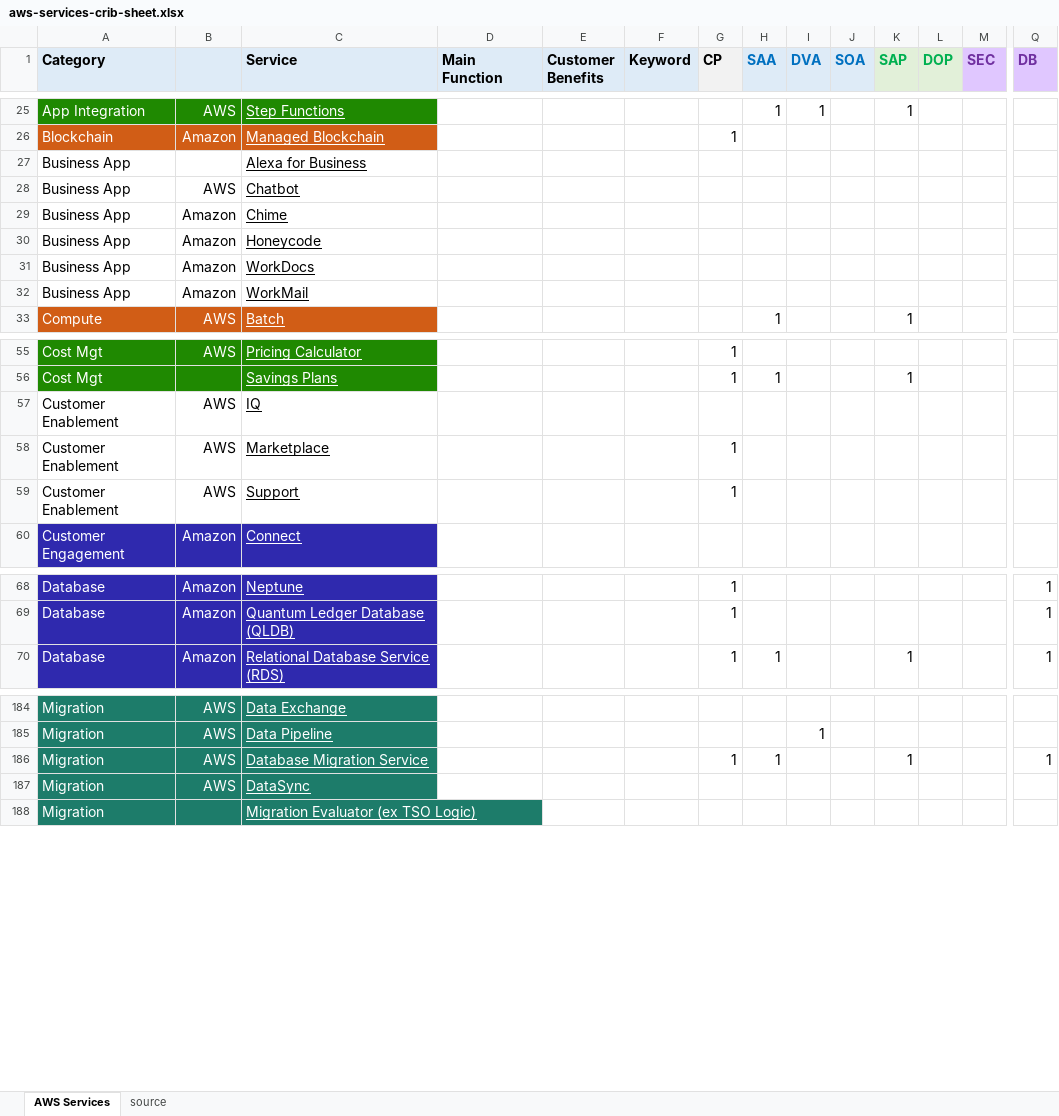
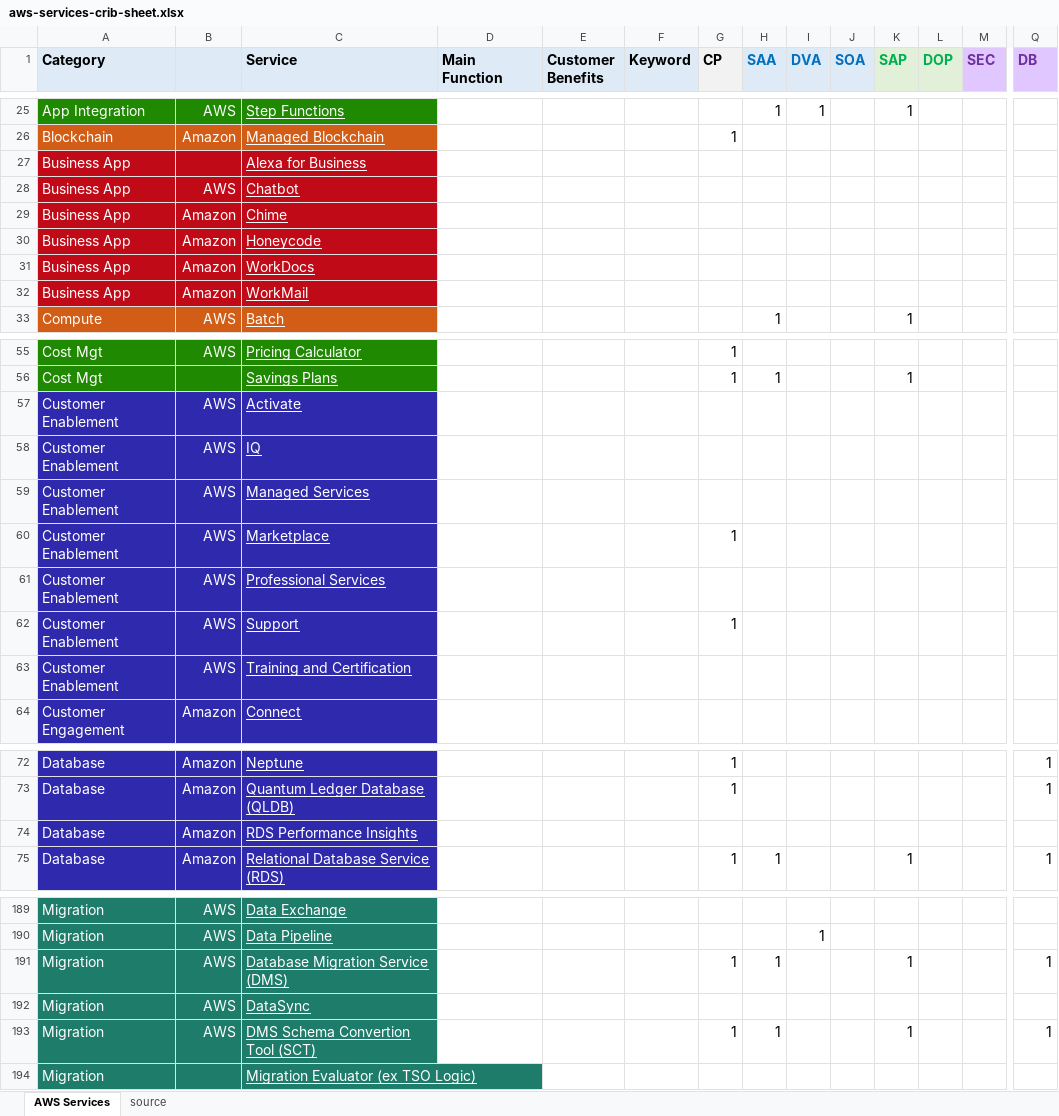
Before and after one commit to corbuno/aws-services-crib-sheet, an Excel workbook: aws-services-crib-sheet.xlsx, sheet AWS Services, drawn as a sheet; only a part is shown, gaps mark what is left out; values as stored, in another font and other column widths than the file's, no borders; addresses are those after the commit; rows hold the shown columns only; the diff names each change by its address in the sheet, - before the commit and + after, or states it on an @@ line.

Commit message:
RDS, DMS and customer enablement services added

```diff
--- a/aws-services-crib-sheet.xlsx (sheet AWS Services)
+++ b/aws-services-crib-sheet.xlsx (sheet AWS Services)
-A27:C32 fill: none
+A27:C32 fill: #C00A17
-A27 text colour: black
+A27 text colour: #FFFFFF
-C27 text colour: black
+C27 text colour: #FFFFFF
-A28:C32 text colour: black
+A28:C32 text colour: #FFFFFF
+row 57: Customer Enablement | AWS | Activate
@@ A58:C58 text colour: black → #FFFFFF, fill: none → #2F29AE @@
+row 59: Customer Enablement | AWS | Managed Services
@@ A60:C60 text colour: black → #FFFFFF, fill: none → #2F29AE @@
+row 61: Customer Enablement | AWS | Professional Services
@@ A62:C62 text colour: black → #FFFFFF, fill: none → #2F29AE @@
+row 63: Customer Enablement | AWS | Training and Certification
+row 74: Database | Amazon | RDS Performance Insights
-C191 (Service): Database Migration Service
+C191 (Service): Database Migration Service (DMS)
+row 193: Migration | AWS | DMS Schema Convertion Tool (SCT) |  |  |  | 1 | 1 |  |  | 1 |  |  | 1
```
